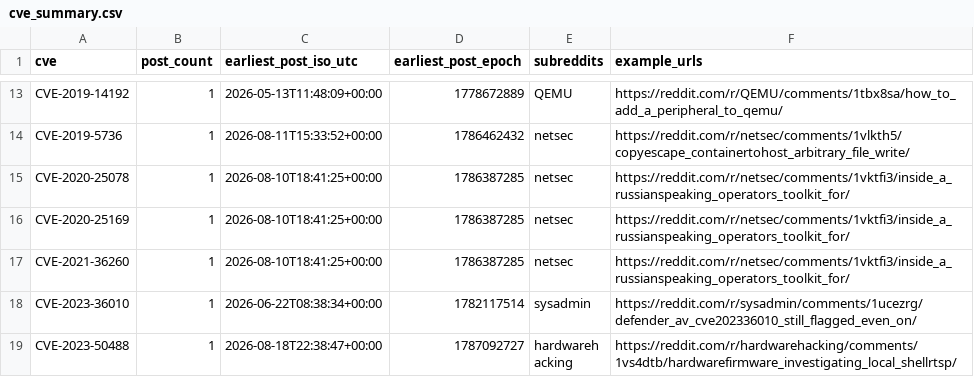
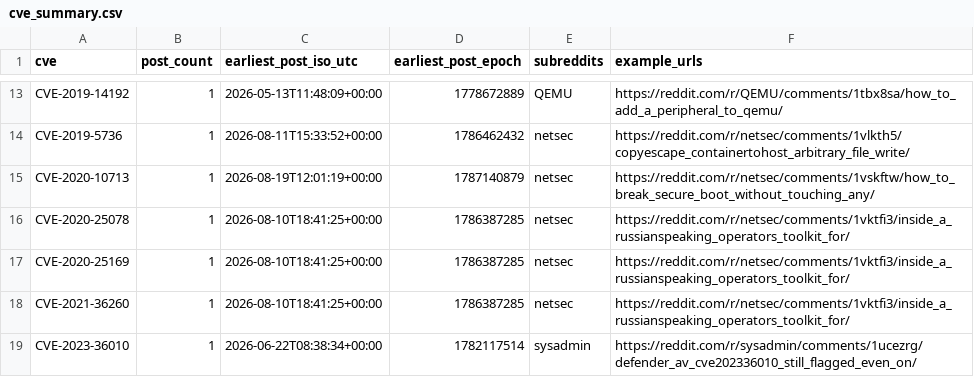
Before and after one commit to therohantilwani/Reddit_CVE_detection, a CSV file: data/cve_summary.csv, drawn as a sheet; only a part is shown, gaps mark what is left out; the shorter side is filled out with more unchanged rows; the diff names each change by its address in the sheet, - before the commit and + after, or states it on an @@ line.

```diff
--- a/data/cve_summary.csv
+++ b/data/cve_summary.csv
+row 15: CVE-2020-10713 | 1 | 2026-08-19T12:01:19+00:00 | 1787140879 | netsec | https://reddit.com/r/netsec/comments/1vskftw/how_to_break_secure_boot_without_touching_any/
```
Also changed, not shown: data/cve_lead_time.csv, data/nvd_fetch_failures.csv, 3 other files.
